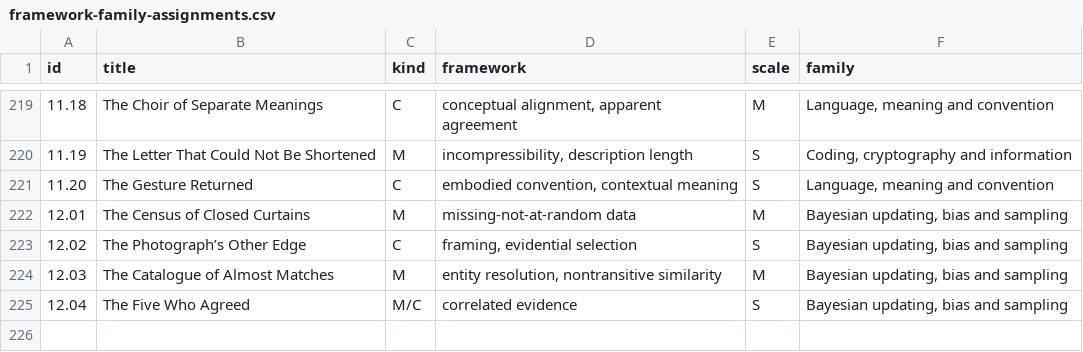
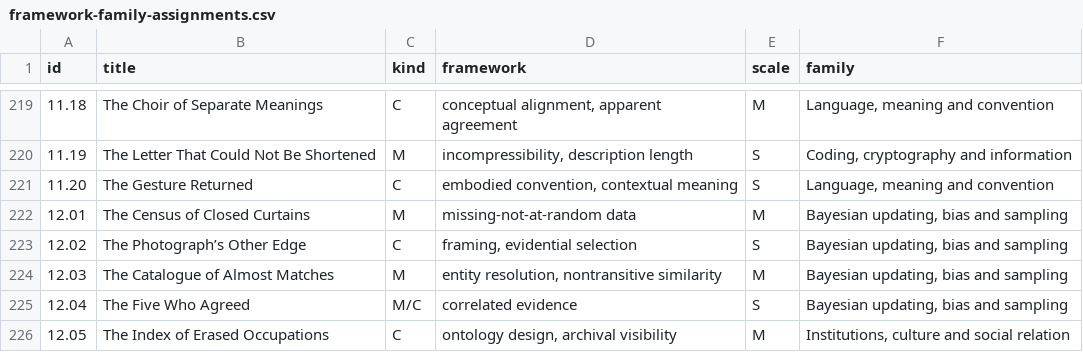
Before and after one commit to standardgalactic/steel-sky, a CSV file: catalogue/framework-family-assignments.csv, drawn as a sheet; only a part is shown, gaps mark what is left out.

Commit message:
catalogue: Add data entry 226 (framework-family-assignments.csv)
Provenance: steel-sky

```diff
--- a/catalogue/framework-family-assignments.csv
+++ b/catalogue/framework-family-assignments.csv
@@ -225 +225,2 @@ id,title,kind,framework,scale,family
 12.04,The Five Who Agreed,M/C,correlated evidence,S,"Bayesian updating, bias and sampling"
+12.05,The Index of Erased Occupations,C,"ontology design, archival visibility",M,"Institutions, culture and social relation"
```
